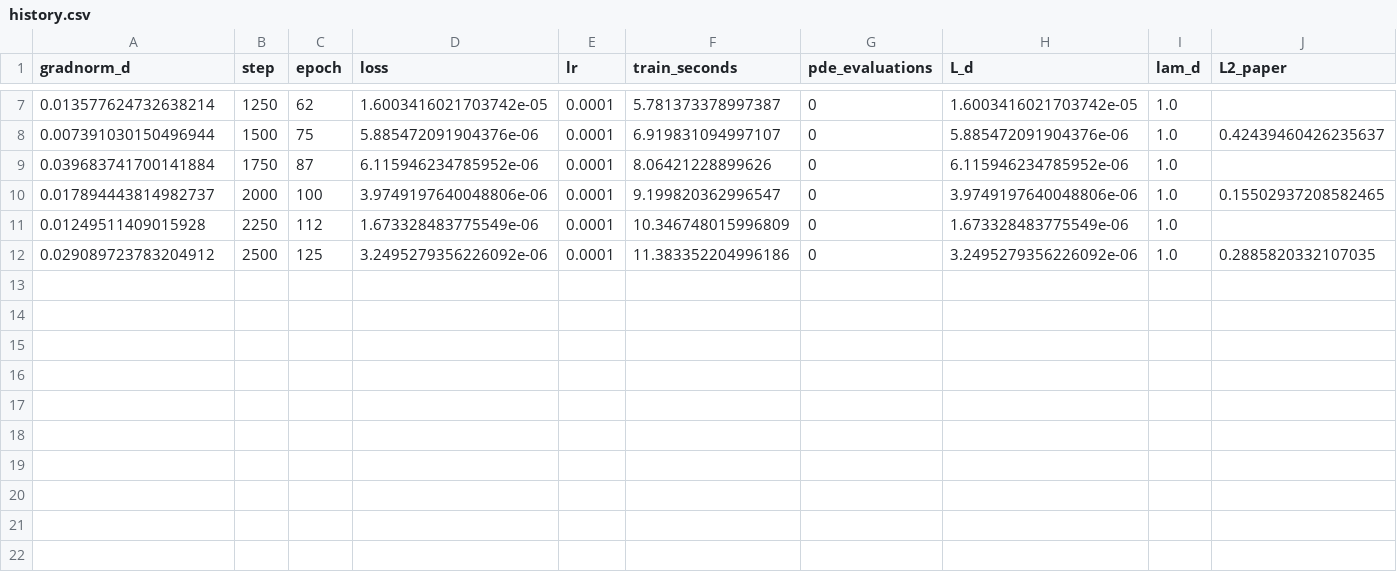
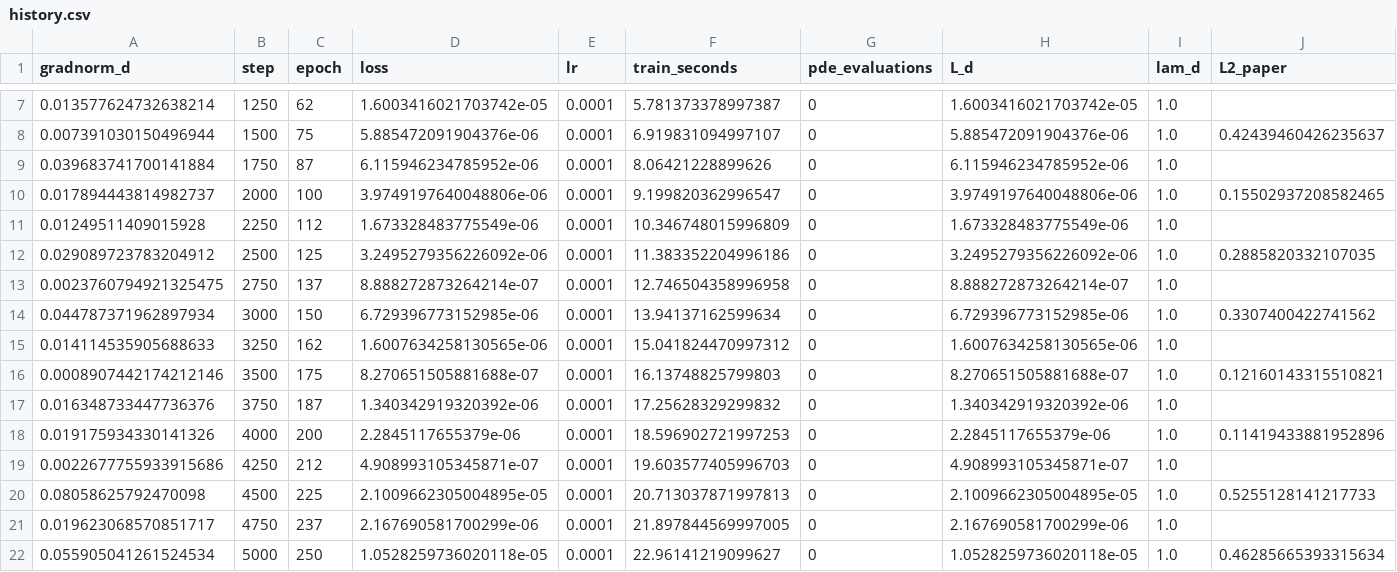
Before and after one commit to Shreyansh369/PINN-replication, a CSV file: results_optimization/logs/X3_supervised_paperconv__s1234__91c8cb1355/history.csv, drawn as a sheet; only a part is shown, gaps mark what is left out; rows hold the shown columns only; the diff names each change by its address in the sheet, - before the commit and + after, or states it on an @@ line.

```diff
--- a/results_optimization/logs/X3_supervised_paperconv__s1234__91c8cb1355/history.csv
+++ b/results_optimization/logs/X3_supervised_paperconv__s1234__91c8cb1355/history.csv
+row 13: 0.0023760794921325475 | 2750 | 137 | 8.888272873264214e-07 | 0.0001 | 12.746504358996958 | 0 | 8.888272873264214e-07 | 1.0
+row 14: 0.044787371962897934 | 3000 | 150 | 6.729396773152985e-06 | 0.0001 | 13.94137162599634 | 0 | 6.729396773152985e-06 | 1.0 | 0.3307400422741562
+row 15: 0.014114535905688633 | 3250 | 162 | 1.6007634258130565e-06 | 0.0001 | 15.041824470997312 | 0 | 1.6007634258130565e-06 | 1.0
+row 16: 0.0008907442174212146 | 3500 | 175 | 8.270651505881688e-07 | 0.0001 | 16.13748825799803 | 0 | 8.270651505881688e-07 | 1.0 | 0.12160143315510821
+row 17: 0.016348733447736376 | 3750 | 187 | 1.340342919320392e-06 | 0.0001 | 17.25628329299832 | 0 | 1.340342919320392e-06 | 1.0
+row 18: 0.019175934330141326 | 4000 | 200 | 2.2845117655379e-06 | 0.0001 | 18.596902721997253 | 0 | 2.2845117655379e-06 | 1.0 | 0.11419433881952896
+row 19: 0.0022677755933915686 | 4250 | 212 | 4.908993105345871e-07 | 0.0001 | 19.603577405996703 | 0 | 4.908993105345871e-07 | 1.0
+row 20: 0.08058625792470098 | 4500 | 225 | 2.1009662305004895e-05 | 0.0001 | 20.713037871997813 | 0 | 2.1009662305004895e-05 | 1.0 | 0.5255128141217733
+row 21: 0.019623068570851717 | 4750 | 237 | 2.167690581700299e-06 | 0.0001 | 21.897844569997005 | 0 | 2.167690581700299e-06 | 1.0
+row 22: 0.055905041261524534 | 5000 | 250 | 1.0528259736020118e-05 | 0.0001 | 22.96141219099627 | 0 | 1.0528259736020118e-05 | 1.0 | 0.46285665393315634
```
Also changed, not shown: optimization_leaderboard.csv, results_optimization/logs/X4_supervised_rcconv__s1234__4087d47936/history.csv, 23 other files.
